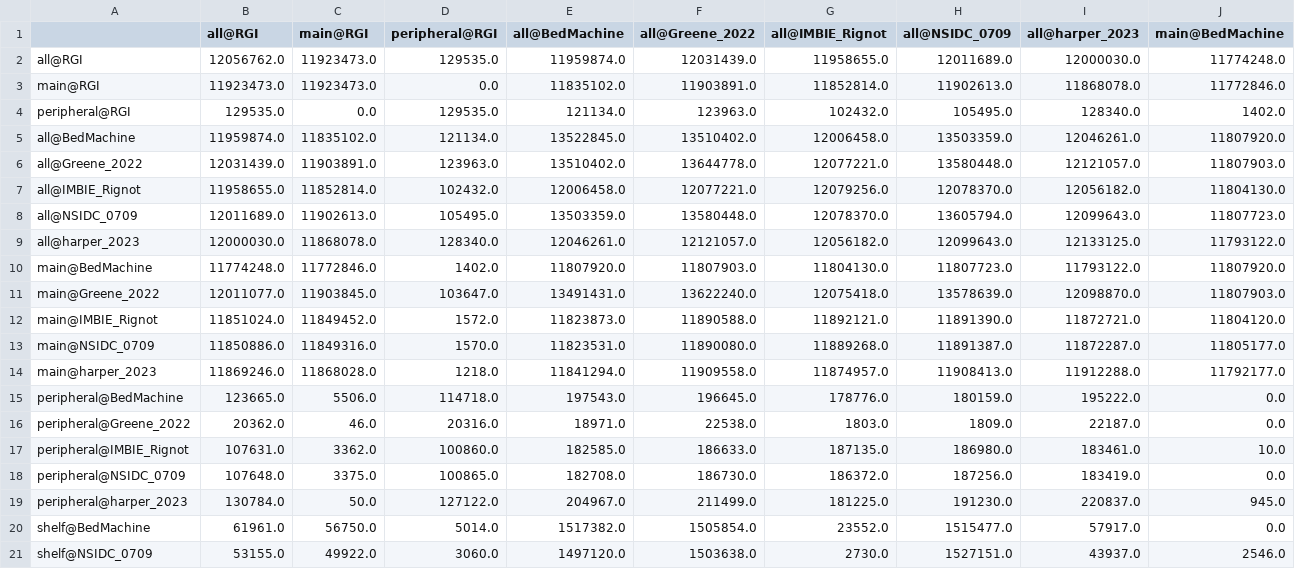
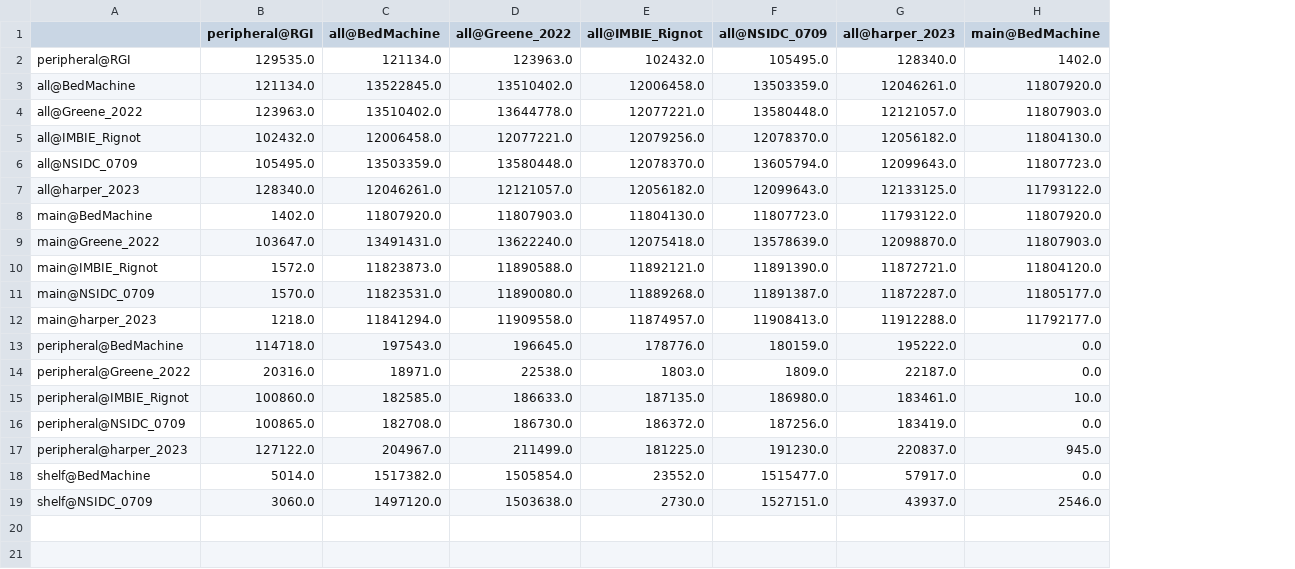
Before and after one commit to IACS-cryo/Delineation-WG, a CSV file: D1/dat/sets_union_AQ.csv, drawn as a sheet; only a part is shown; removed rows and columns are numbered as before the commit, all else as after; rows hold the shown columns only; the diff names each change by its address in the sheet, - before the commit and + after, or states it on an @@ line.

```diff
--- a/D1/dat/sets_union_AQ.csv
+++ b/D1/dat/sets_union_AQ.csv
-column B (all@RGI), rows 4-21: 129535.0 | 11959874.0 | 12031439.0 | 11958655.0 | 12011689.0 | 12000030.0 | 11774248.0 | 12011077.0 | 11851024.0 | 11850886.0 | 11869246.0 | 123665.0 | 20362.0 | 107631.0 | 107648.0 | 130784.0 | 61961.0 | 53155.0
-column C (main@RGI), rows 4-21: 0.0 | 11835102.0 | 11903891.0 | 11852814.0 | 11902613.0 | 11868078.0 | 11772846.0 | 11903845.0 | 11849452.0 | 11849316.0 | 11868028.0 | 5506.0 | 46.0 | 3362.0 | 3375.0 | 50.0 | 56750.0 | 49922.0
-row 2: all@RGI | 12056762.0 | 11923473.0 | 129535.0 | 11959874.0 | 12031439.0 | 11958655.0 | 12011689.0 | 12000030.0 | 11774248.0
-row 3: main@RGI | 11923473.0 | 11923473.0 | 0.0 | 11835102.0 | 11903891.0 | 11852814.0 | 11902613.0 | 11868078.0 | 11772846.0
```
Also changed, not shown: D1/dat/sets_notin_AQ.csv, 8 other files.
